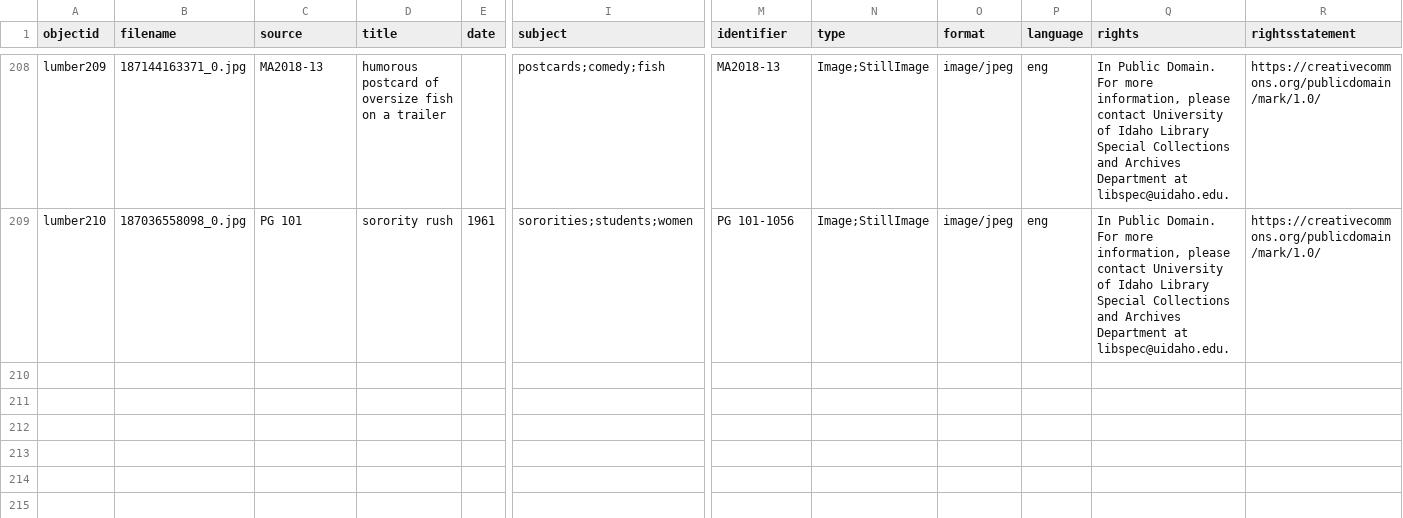
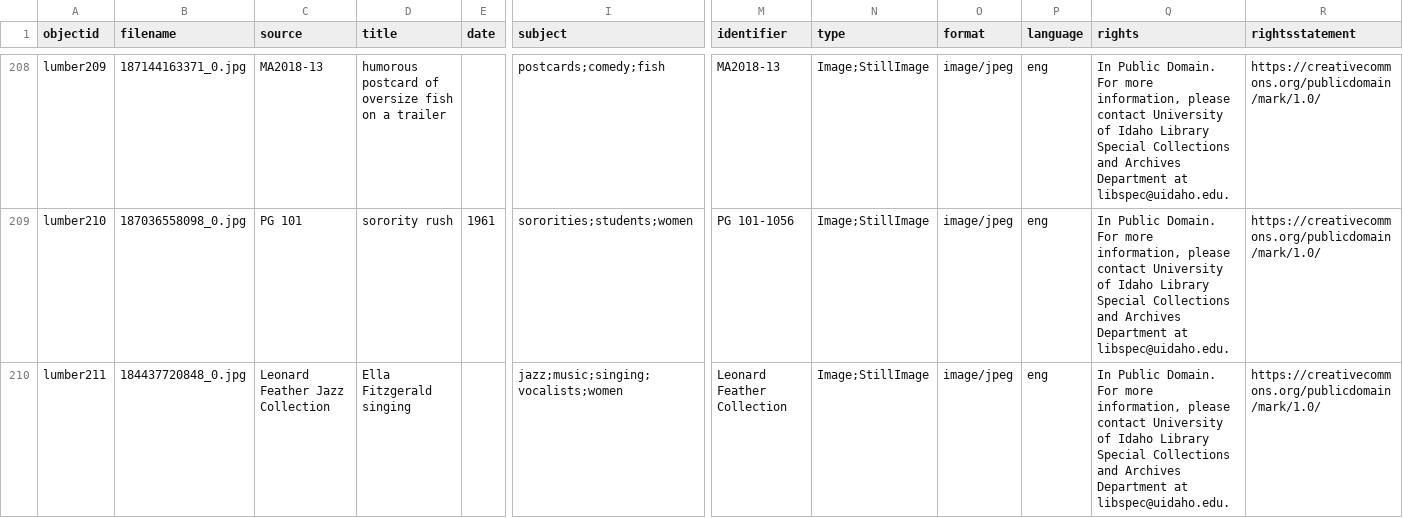
Before and after one commit to uidaholib/spec-lumber, a CSV file: _data/lumber.csv, drawn as a sheet; only a part is shown, gaps mark what is left out; rows hold the shown columns only; the diff names each change by its address in the sheet, - before the commit and + after, or states it on an @@ line.

Commit message:
added image to working collection

```diff
--- a/_data/lumber.csv
+++ b/_data/lumber.csv
+row 210: lumber211 | 184437720848_0.jpg | Leonard Feather Jazz Collection | Ella Fitzgerald singing |  | jazz;music;singing;vocalists;women | Leonard Feather Collection | Image;StillImage | image/jpeg | eng | In Public Domain. For more information, please contact University of Idaho Library Special Collections and Archives Department at libspec@uidaho.edu. | https://creativecommons.org/publicdomain/mark/1.0/
```
Also changed, not shown: 2 other files.
